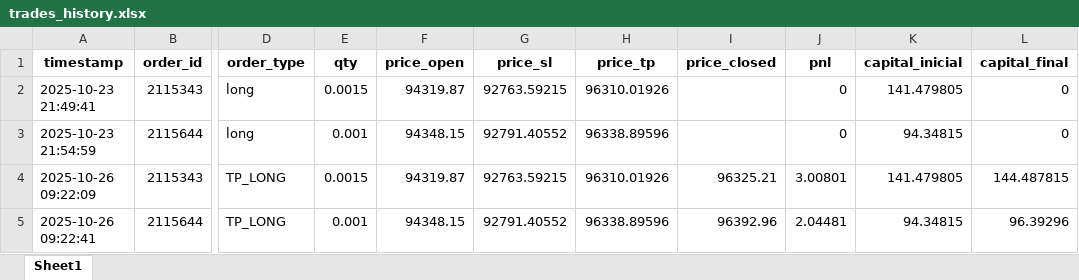
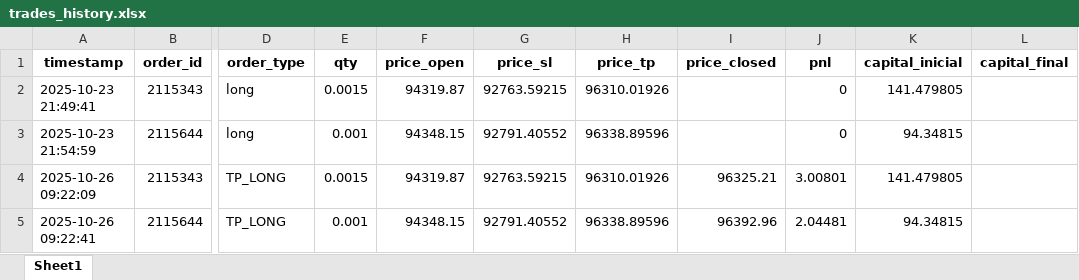
Before and after one commit to Llordax/projects, an Excel workbook: binance_bot_testnet/excel/trades_history.xlsx, sheet Sheet1, drawn as a sheet; only a part is shown, gaps mark what is left out; values as stored, in another font and other column widths than the file's, no borders; the diff names each change by its address in the sheet, - before the commit and + after, or states it on an @@ line.

```diff
--- a/binance_bot_testnet/excel/trades_history.xlsx (sheet Sheet1)
+++ b/binance_bot_testnet/excel/trades_history.xlsx (sheet Sheet1)
-L2:L3 (capital_final): 0
+L2:L3 (capital_final): (empty)
-L4 (capital_final): 144.487815
+L4 (capital_final): (empty)
-L5 (capital_final): 96.39296
+L5 (capital_final): (empty)
```
Also changed, not shown: 5 other files.
